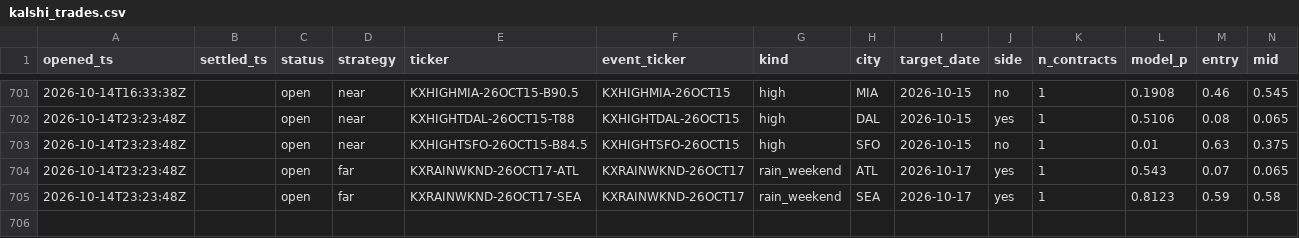
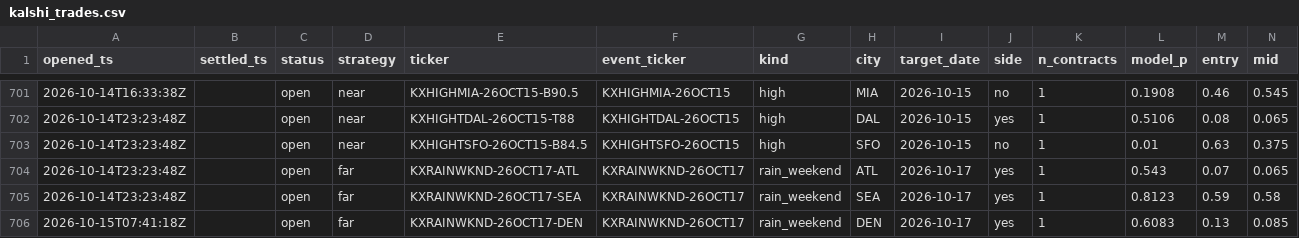
Before and after one commit to JakeA02/EduardoSaverin, a CSV file: data/paper/kalshi_trades.csv, drawn as a sheet; only a part is shown, gaps mark what is left out; rows hold the shown columns only; the diff names each change by its address in the sheet, - before the commit and + after, or states it on an @@ line.

```diff
--- a/data/paper/kalshi_trades.csv
+++ b/data/paper/kalshi_trades.csv
+row 706: 2026-10-15T07:41:18Z |  | open | far | KXRAINWKND-26OCT17-DEN | KXRAINWKND-26OCT17 | rain_weekend | DEN | 2026-10-17 | yes | 1 | 0.6083 | 0.13 | 0.085
```
Also changed, not shown: data/consensus/consensus.csv, data/paper/trades.csv, 7 other files.
